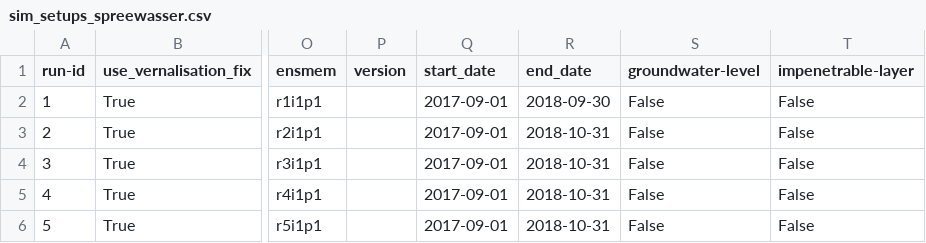
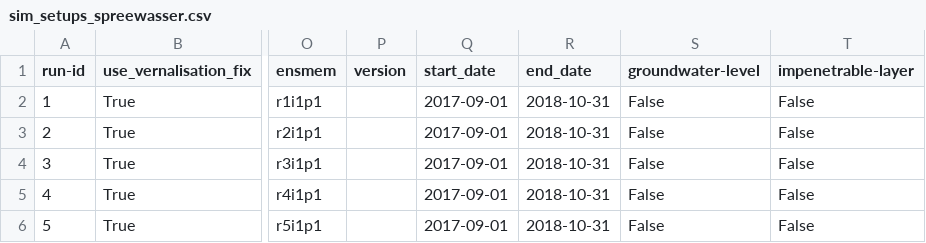
Before and after one commit to zalf-rpm/clim4cast, a CSV file: sim_setups_spreewasser.csv, drawn as a sheet; only a part is shown, gaps mark what is left out; the diff names each change by its address in the sheet, - before the commit and + after, or states it on an @@ line.

Commit message:
Update spreewasser setup to get daily results in csv format

```diff
--- a/sim_setups_spreewasser.csv
+++ b/sim_setups_spreewasser.csv
-R2 (end_date): 2018-09-30
+R2 (end_date): 2018-10-31
```
Also changed, not shown: 2 other files.
